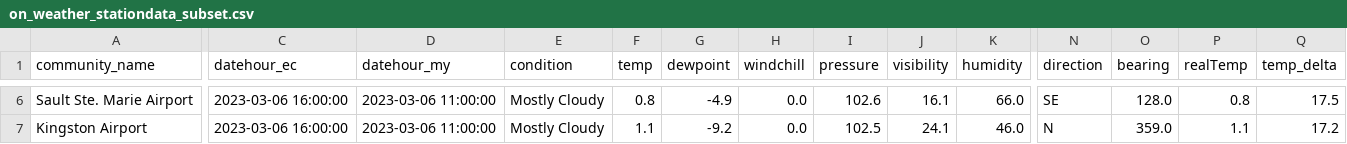
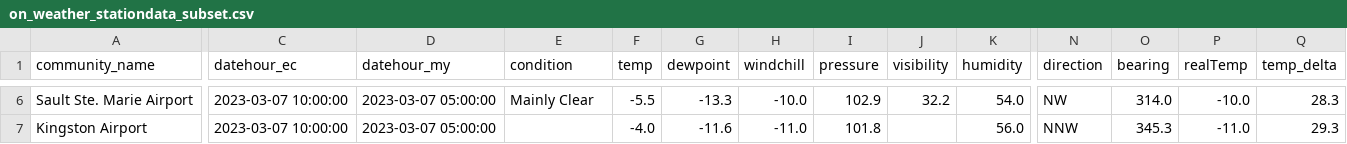
Before and after one commit to stevieontario/etrak_site, a CSV file: data/on_weather_stationdata_subset.csv, drawn as a sheet; only a part is shown, gaps mark what is left out; the diff covers the shown part only; the diff names each change by its address in the sheet, - before the commit and + after, or states it on an @@ line.

```diff
--- a/data/on_weather_stationdata_subset.csv
+++ b/data/on_weather_stationdata_subset.csv
-C6:C7 (datehour_ec): 2023-03-06 16:00:00
+C6:C7 (datehour_ec): 2023-03-07 10:00:00
-D6:D7 (datehour_my): 2023-03-06 11:00:00
+D6:D7 (datehour_my): 2023-03-07 05:00:00
-E6 (condition): Mostly Cloudy
+E6 (condition): Mainly Clear
-F6 (temp): 0.8
+F6 (temp): -5.5
-G6 (dewpoint): -4.9
+G6 (dewpoint): -13.3
-H6 (windchill): 0.0
+H6 (windchill): -10.0
-I6 (pressure): 102.6
+I6 (pressure): 102.9
-J6 (visibility): 16.1
+J6 (visibility): 32.2
-K6 (humidity): 66.0
+K6 (humidity): 54.0
-N6 (direction): SE
+N6 (direction): NW
-O6 (bearing): 128.0
+O6 (bearing): 314.0
-P6 (realTemp): 0.8
+P6 (realTemp): -10.0
-Q6 (temp_delta): 17.5
+Q6 (temp_delta): 28.3
-E7 (condition): Mostly Cloudy
+E7 (condition): (empty)
-F7 (temp): 1.1
+F7 (temp): -4.0
-G7 (dewpoint): -9.2
+G7 (dewpoint): -11.6
-H7 (windchill): 0.0
+H7 (windchill): -11.0
-I7 (pressure): 102.5
+I7 (pressure): 101.8
-J7 (visibility): 24.1
+J7 (visibility): (empty)
-K7 (humidity): 46.0
+K7 (humidity): 56.0
-N7 (direction): N
+N7 (direction): NNW
-O7 (bearing): 359.0
+O7 (bearing): 345.3
-P7 (realTemp): 1.1
+P7 (realTemp): -11.0
-Q7 (temp_delta): 17.2
+Q7 (temp_delta): 29.3
```
Also changed, not shown: 133 edited cells elsewhere in this file, data/on_weather_stationdata.csv, data/on_weather_stationdata_noLDC.csv, 1 other file.
